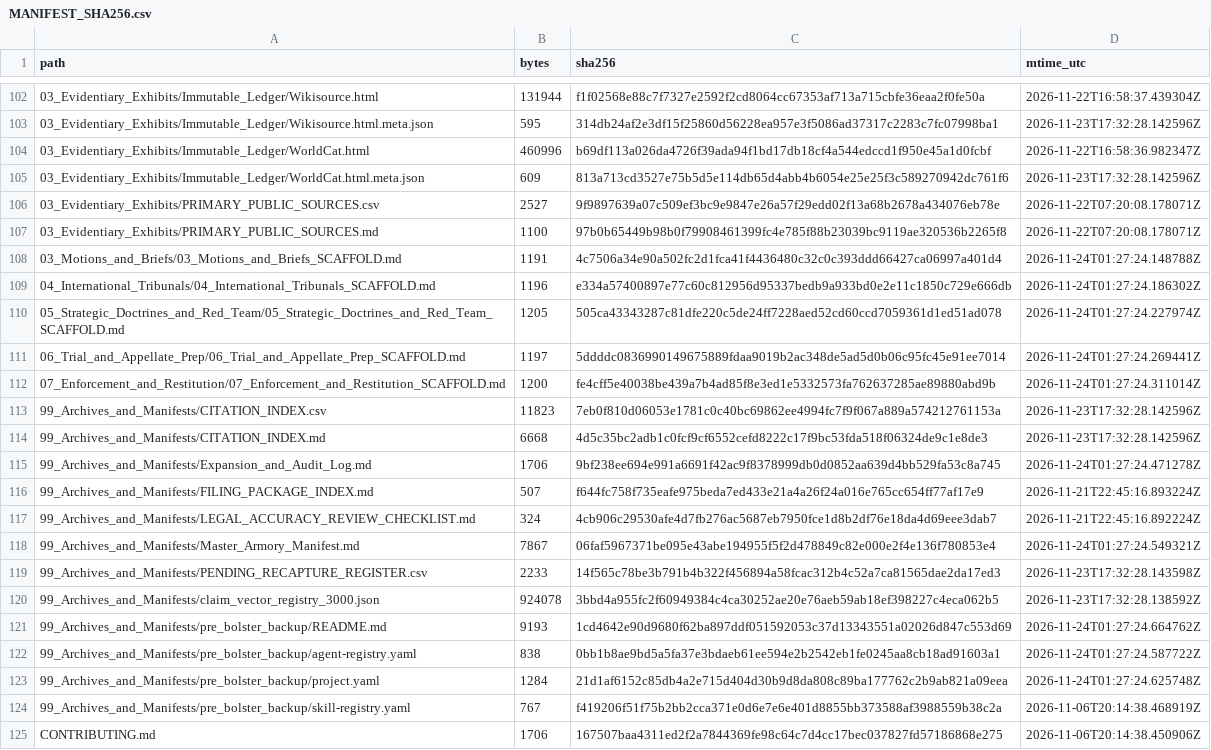
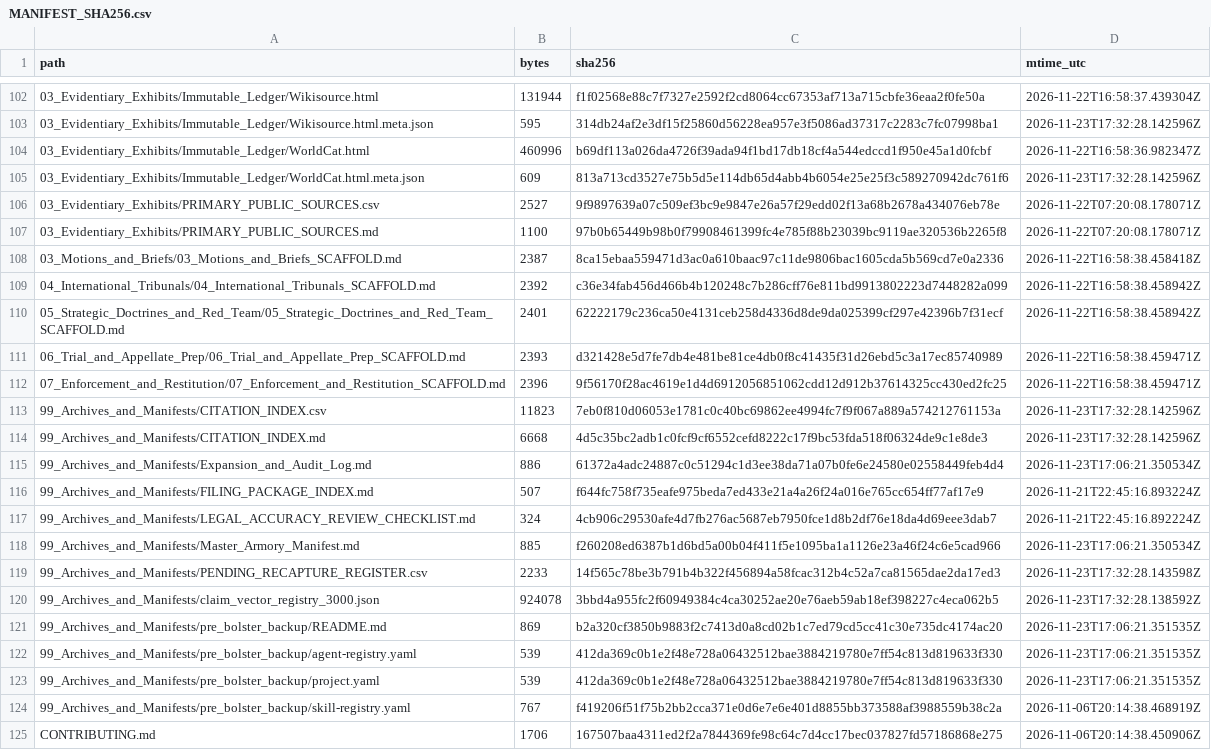
Before and after one commit to GlobalRestitutionAlliance/turtle-island-us-native-village-of-akhiok-master-litigation, a CSV file: 99_Archives_and_Manifests/MANIFEST_SHA256.csv, drawn as a sheet; only a part is shown, gaps mark what is left out; the diff covers the shown part only.

```diff
--- a/99_Archives_and_Manifests/MANIFEST_SHA256.csv
+++ b/99_Archives_and_Manifests/MANIFEST_SHA256.csv
@@ -107,18 +107,18 @@ path,bytes,sha256,mtime_utc
 03_Evidentiary_Exhibits/PRIMARY_PUBLIC_SOURCES.md,1100,97b0b65449b98b0f79908461399fc4e785f88b23039bc9119ae320536b2265f8,2026-11-22T07:20:08.178071Z
-03_Motions_and_Briefs/03_Motions_and_Briefs_SCAFFOLD.md,1191,4c7506a34e90a502fc2d1fca41f4436480c32c0c393ddd66427ca06997a401d4,2026-11-24T01:27:24.148788Z
-04_International_Tribunals/04_International_Tribunals_SCAFFOLD.md,1196,e334a57400897e77c60c812956d95337bedb9a933bd0e2e11c1850c729e666db,2026-11-24T01:27:24.186302Z
-05_Strategic_Doctrines_and_Red_Team/05_Strategic_Doctrines_and_Red_Team_SCAFFOLD.md,1205,505ca43343287c81dfe220c5de24ff7228aed52cd60ccd7059361d1ed51ad078,2026-11-24T01:27:24.227974Z
-06_Trial_and_Appellate_Prep/06_Trial_and_Appellate_Prep_SCAFFOLD.md,1197,5ddddc0836990149675889fdaa9019b2ac348de5ad5d0b06c95fc45e91ee7014,2026-11-24T01:27:24.269441Z
-07_Enforcement_and_Restitution/07_Enforcement_and_Restitution_SCAFFOLD.md,1200,fe4cff5e40038be439a7b4ad85f8e3ed1e5332573fa762637285ae89880abd9b,2026-11-24T01:27:24.311014Z
+03_Motions_and_Briefs/03_Motions_and_Briefs_SCAFFOLD.md,2387,8ca15ebaa559471d3ac0a610baac97c11de9806bac1605cda5b569cd7e0a2336,2026-11-22T16:58:38.458418Z
+04_International_Tribunals/04_International_Tribunals_SCAFFOLD.md,2392,c36e34fab456d466b4b120248c7b286cff76e811bd9913802223d7448282a099,2026-11-22T16:58:38.458942Z
+05_Strategic_Doctrines_and_Red_Team/05_Strategic_Doctrines_and_Red_Team_SCAFFOLD.md,2401,62222179c236ca50e4131ceb258d4336d8de9da025399cf297e42396b7f31ecf,2026-11-22T16:58:38.458942Z
+06_Trial_and_Appellate_Prep/06_Trial_and_Appellate_Prep_SCAFFOLD.md,2393,d321428e5d7fe7db4e481be81ce4db0f8c41435f31d26ebd5c3a17ec85740989,2026-11-22T16:58:38.459471Z
+07_Enforcement_and_Restitution/07_Enforcement_and_Restitution_SCAFFOLD.md,2396,9f56170f28ac4619e1d4d6912056851062cdd12d912b37614325cc430ed2fc25,2026-11-22T16:58:38.459471Z
 99_Archives_and_Manifests/CITATION_INDEX.csv,11823,7eb0f810d06053e1781c0c40bc69862ee4994fc7f9f067a889a574212761153a,2026-11-23T17:32:28.142596Z
 99_Archives_and_Manifests/CITATION_INDEX.md,6668,4d5c35bc2adb1c0fcf9cf6552cefd8222c17f9bc53fda518f06324de9c1e8de3,2026-11-23T17:32:28.142596Z
-99_Archives_and_Manifests/Expansion_and_Audit_Log.md,1706,9bf238ee694e991a6691f42ac9f8378999db0d0852aa639d4bb529fa53c8a745,2026-11-24T01:27:24.471278Z
+99_Archives_and_Manifests/Expansion_and_Audit_Log.md,886,61372a4adc24887c0c51294c1d3ee38da71a07b0fe6e24580e02558449feb4d4,2026-11-23T17:06:21.350534Z
 99_Archives_and_Manifests/FILING_PACKAGE_INDEX.md,507,f644fc758f735eafe975beda7ed433e21a4a26f24a016e765cc654ff77af17e9,2026-11-21T22:45:16.893224Z
 99_Archives_and_Manifests/LEGAL_ACCURACY_REVIEW_CHECKLIST.md,324,4cb906c29530afe4d7fb276ac5687eb7950fce1d8b2df76e18da4d69eee3dab7,2026-11-21T22:45:16.892224Z
-99_Archives_and_Manifests/Master_Armory_Manifest.md,7867,06faf5967371be095e43abe194955f5f2d478849c82e000e2f4e136f780853e4,2026-11-24T01:27:24.549321Z
+99_Archives_and_Manifests/Master_Armory_Manifest.md,885,f260208ed6387b1d6bd5a00b04f411f5e1095ba1a1126e23a46f24c6e5cad966,2026-11-23T17:06:21.350534Z
 99_Archives_and_Manifests/PENDING_RECAPTURE_REGISTER.csv,2233,14f565c78be3b791b4b322f456894a58fcac312b4c52a7ca81565dae2da17ed3,2026-11-23T17:32:28.143598Z
 99_Archives_and_Manifests/claim_vector_registry_3000.json,924078,3bbd4a955fc2f60949384c4ca30252ae20e76aeb59ab18ef398227c4eca062b5,2026-11-23T17:32:28.138592Z
-99_Archives_and_Manifests/pre_bolster_backup/README.md,9193,1cd4642e90d9680f62ba897ddf051592053c37d13343551a02026d847c553d69,2026-11-24T01:27:24.664762Z
-99_Archives_and_Manifests/pre_bolster_backup/agent-registry.yaml,838,0bb1b8ae9bd5a5fa37e3bdaeb61ee594e2b2542eb1fe0245aa8cb18ad91603a1,2026-11-24T01:27:24.587722Z
-99_Archives_and_Manifests/pre_bolster_backup/project.yaml,1284,21d1af6152c85db4a2e715d404d30b9d8da808c89ba177762c2b9ab821a09eea,2026-11-24T01:27:24.625748Z
+99_Archives_and_Manifests/pre_bolster_backup/README.md,869,b2a320cf3850b9883f2c7413d0a8cd02b1c7ed79cd5cc41c30e735dc4174ac20,2026-11-23T17:06:21.351535Z
+99_Archives_and_Manifests/pre_bolster_backup/agent-registry.yaml,539,412da369c0b1e2f48e728a06432512bae3884219780e7ff54c813d819633f330,2026-11-23T17:06:21.351535Z
+99_Archives_and_Manifests/pre_bolster_backup/project.yaml,539,412da369c0b1e2f48e728a06432512bae3884219780e7ff54c813d819633f330,2026-11-23T17:06:21.351535Z
 99_Archives_and_Manifests/pre_bolster_backup/skill-registry.yaml,767,f419206f51f75b2bb2cca371e0d6e7e6e401d8855bb373588af3988559b38c2a,2026-11-06T20:14:38.468919Z
```
Also changed, not shown: 86 edited cells elsewhere in this file, 39 other files.
